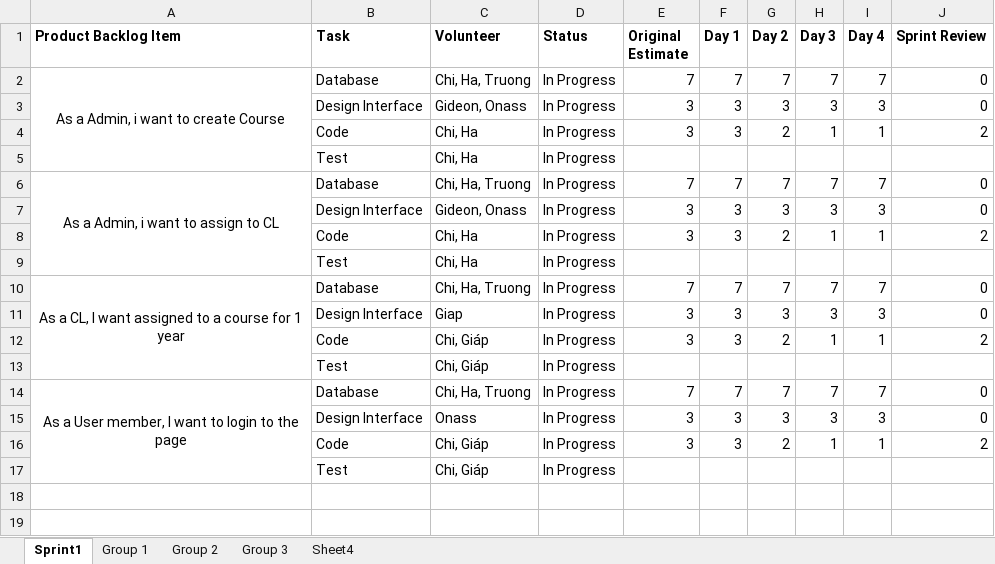
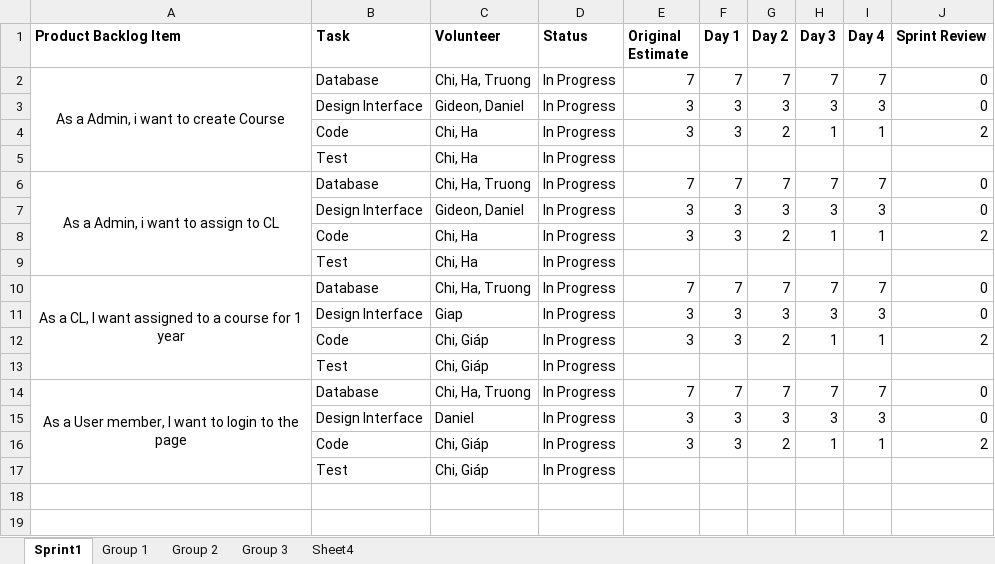
Before and after one commit to CW1640Group5/CMR_Management, an Excel workbook: Sprint-Backlog-Template.xlsx, sheet Sprint1, drawn as a sheet; only a part is shown; values as stored, in another font and other column widths than the file's, no borders; charts and pictures not drawn; the diff names each change by its address in the sheet, - before the commit and + after, or states it on an @@ line.

```diff
--- a/Sprint-Backlog-Template.xlsx (sheet Sprint1)
+++ b/Sprint-Backlog-Template.xlsx (sheet Sprint1)
-C3 (Volunteer): Gideon, Onass
+C3 (Volunteer): Gideon, Daniel
-C7 (Volunteer): Gideon, Onass
+C7 (Volunteer): Gideon, Daniel
-C15 (Volunteer): Onass
+C15 (Volunteer): Daniel
```
Also changed, not shown: charts or pictures, 2 other files.
